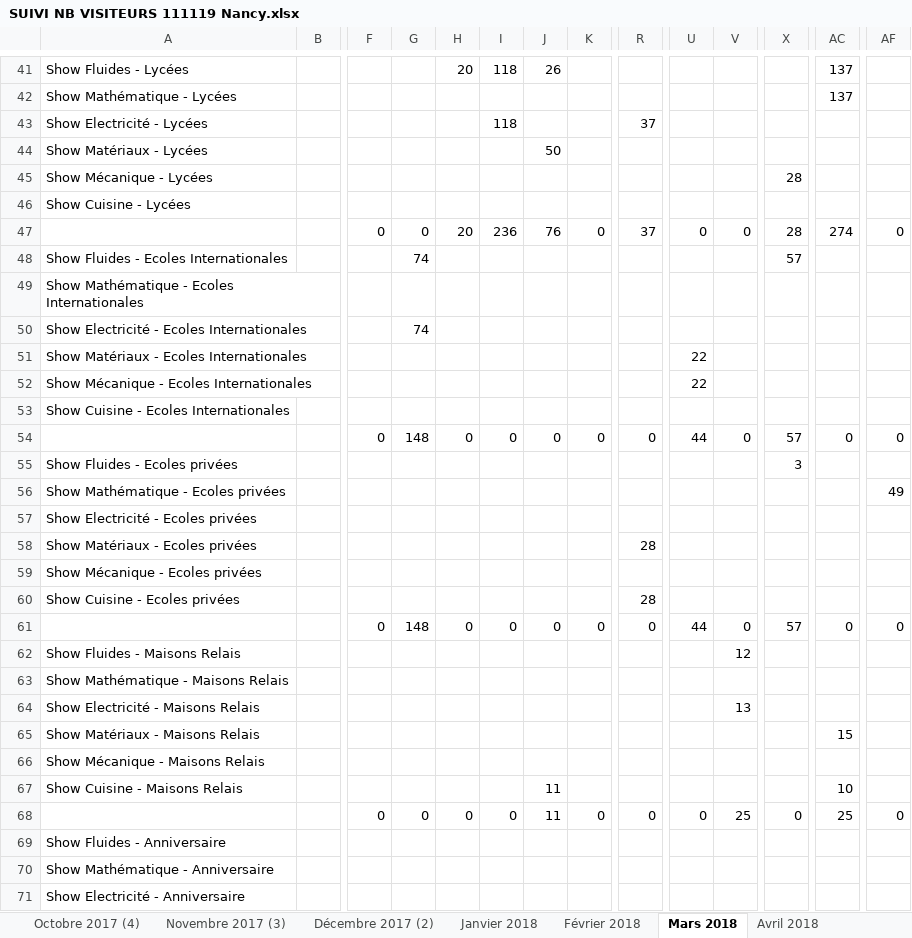
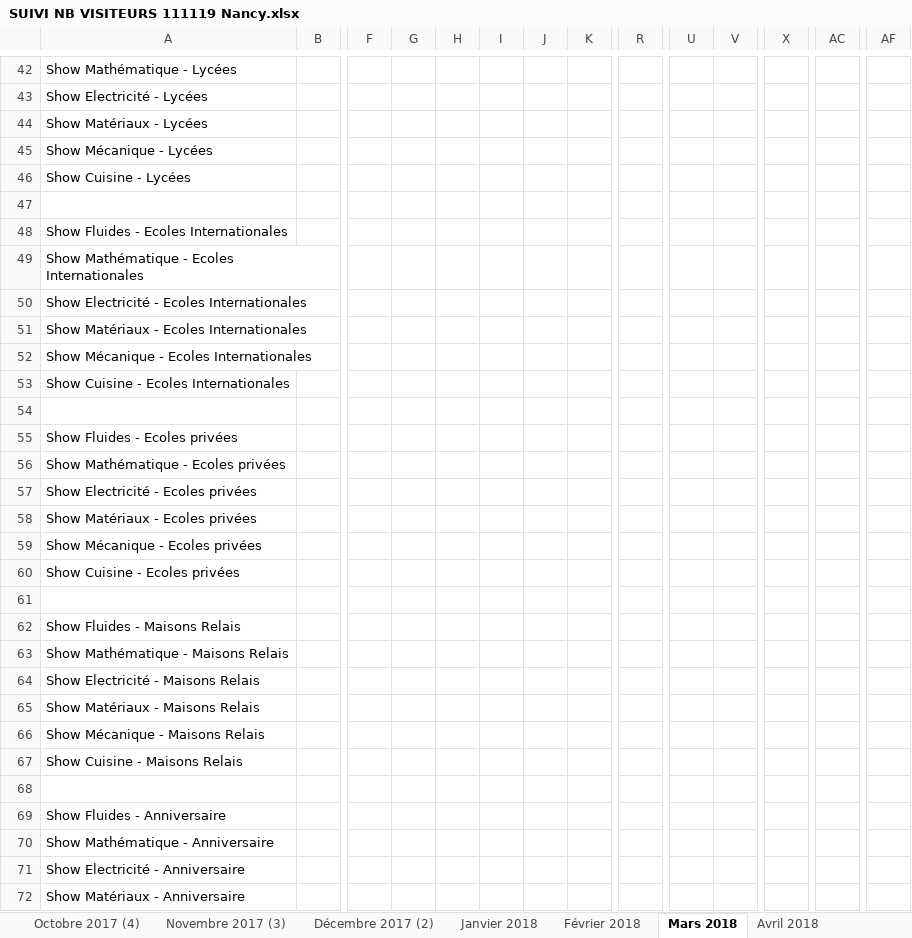
Before and after one commit to JulienMLR/Hackathon-BigData-2019, an Excel workbook: ressources/Hackathon 2019/SUIVI NB VISITEURS 111119 Nancy.xlsx, sheet Mars 2018, drawn as a sheet; only a part is shown, gaps mark what is left out; the shorter side is filled out with more unchanged rows; values as stored, in another font and other column widths than the file's, no cell formats; charts and pictures not drawn; removed rows and columns are numbered as before the commit, all else as after; rows hold the shown columns only; the diff covers the shown part only; the diff names each change by its address in the sheet, - before the commit and + after, or states it on an @@ line.

Commit message:
Excel parsing

```diff
--- a/ressources/Hackathon 2019/SUIVI NB VISITEURS 111119 Nancy.xlsx (sheet Mars 2018)
+++ b/ressources/Hackathon 2019/SUIVI NB VISITEURS 111119 Nancy.xlsx (sheet Mars 2018)
-row 41: Show Fluides - Lycées |  |  |  | 20 | 118 | 26 |  |  |  |  |  | 137
-row 42: Show Mathématique - Lycées |  |  |  |  |  |  |  |  |  |  |  | 137
-row 43: Show Electricité - Lycées |  |  |  |  | 118 |  |  | 37
-row 44: Show Matériaux - Lycées |  |  |  |  |  | 50
+row 42: Show Mathématique - Lycées
+row 43: Show Electricité - Lycées
+row 44: Show Matériaux - Lycées
-X45: 28
+X45: (empty)
-row 46: Show Cuisine - Lycées
-row 47:  |  | 0 | 0 | 20 | 236 | 76 | 0 | 37 | 0 | 0 | 28 | 274 | 0
+row 46: Show Cuisine - Lycées
+row 47: (empty)
-G48: 74
+G48: (empty)
-X48: 57
+X48: (empty)
-G50: 74
+G50: (empty)
-U51:U52: 22
+U51:U52: (empty)
-row 54:  |  | 0 | 148 | 0 | 0 | 0 | 0 | 0 | 44 | 0 | 57 | 0 | 0
+row 54: (empty)
-X55: 3
+X55: (empty)
-AF56: 49
+AF56: (empty)
-R58: 28
+R58: (empty)
-R60: 28
+R60: (empty)
-row 61:  |  | 0 | 148 | 0 | 0 | 0 | 0 | 0 | 44 | 0 | 57 | 0 | 0
+row 61: (empty)
-V62: 12
+V62: (empty)
-V64: 13
+V64: (empty)
-AC65: 15
+AC65: (empty)
-J67: 11
+J67: (empty)
-AC67: 10
+AC67: (empty)
-row 68:  |  | 0 | 0 | 0 | 0 | 11 | 0 | 0 | 0 | 25 | 0 | 25 | 0
+row 68: (empty)
```
Also changed, not shown: 26 added rows, 25 removed rows and 140 edited cells elsewhere in this sheet, sheet Février 2018, sheet Janvier 2018, sheet Suivi nb visiteurs-mois, cell formats, formulas that keep their value, hidden cells, charts or pictures.
